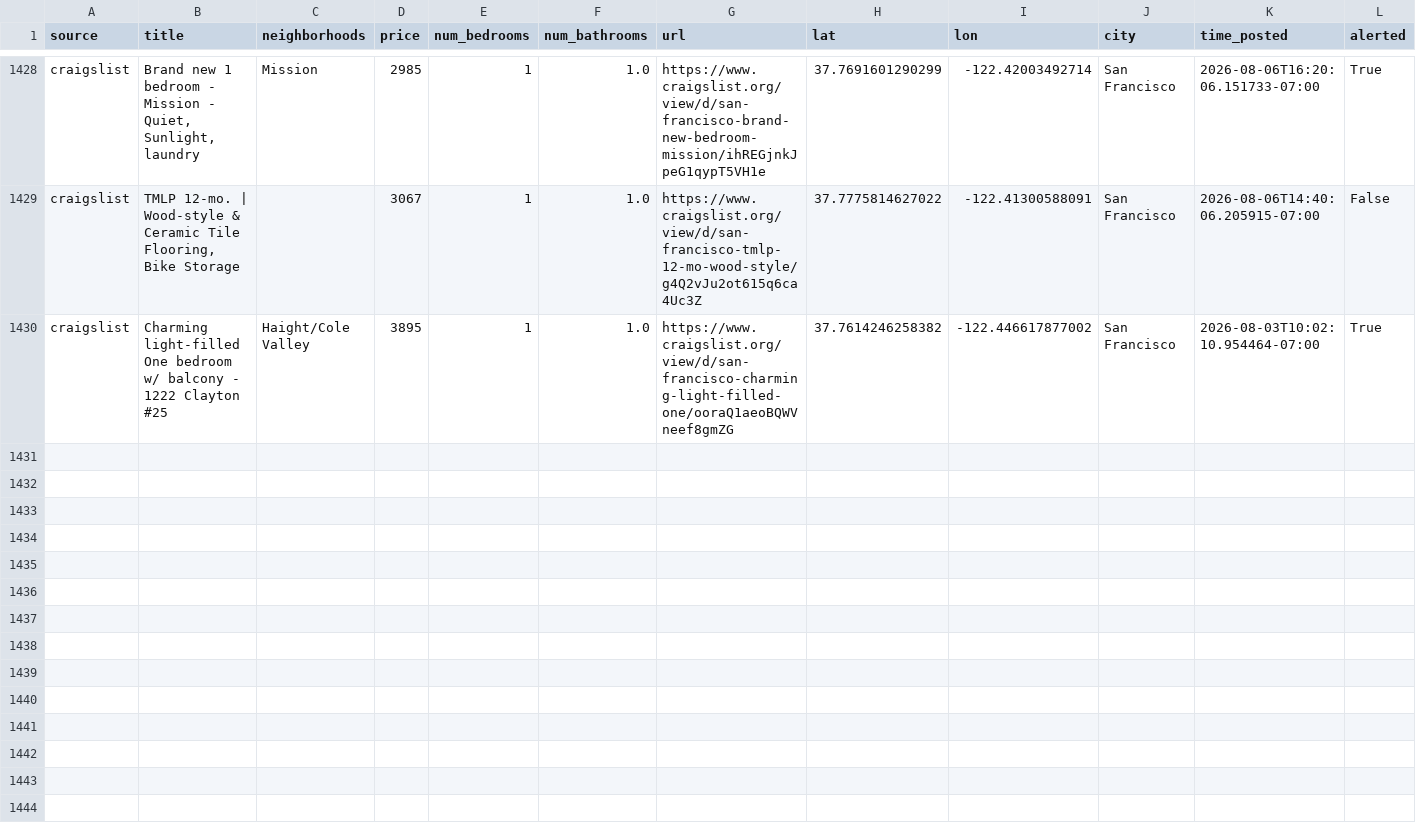
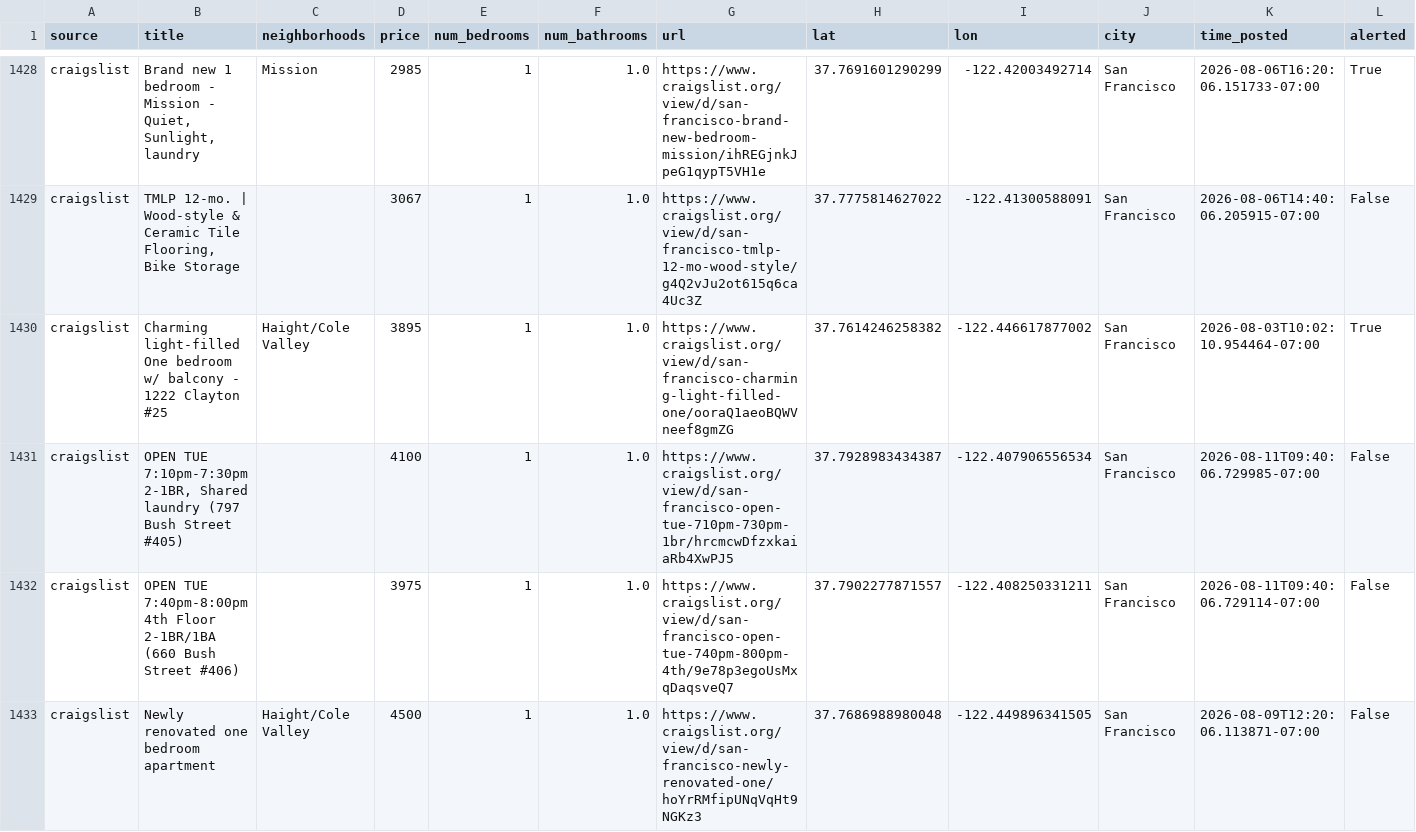
Before and after one commit to dHbdHbdHb/craigslist_alert, a CSV file: data/audrey/listings_archive.csv, drawn as a sheet; only a part is shown, gaps mark what is left out; rows hold the shown columns only; the diff names each change by its address in the sheet, - before the commit and + after, or states it on an @@ line.

Commit message:
Auto-update listings: 2026-08-12 10:22:07

```diff
--- a/data/audrey/listings_archive.csv
+++ b/data/audrey/listings_archive.csv
+row 1431: craigslist | OPEN TUE 7:10pm-7:30pm 2-1BR, Shared laundry (797 Bush Street #405) |  | 4100 | 1 | 1.0 | https://www.craigslist.org/view/d/san-francisco-open-tue-710pm-730pm-1br/hrcmcwDfzxkaiaRb4XwPJ5 | 37.7928983434387 | -122.407906556534 | San Francisco | 2026-08-11T09:40:06.729985-07:00 | False
+row 1432: craigslist | OPEN TUE 7:40pm-8:00pm 4th Floor 2-1BR/1BA (660 Bush Street #406) |  | 3975 | 1 | 1.0 | https://www.craigslist.org/view/d/san-francisco-open-tue-740pm-800pm-4th/9e78p3egoUsMxqDaqsveQ7 | 37.7902277871557 | -122.408250331211 | San Francisco | 2026-08-11T09:40:06.729114-07:00 | False
+row 1433: craigslist | Newly renovated one bedroom apartment | Haight/Cole Valley | 4500 | 1 | 1.0 | https://www.craigslist.org/view/d/san-francisco-newly-renovated-one/hoYrRMfipUNqVqHt9NGKz3 | 37.7686988980048 | -122.449896341505 | San Francisco | 2026-08-09T12:20:06.113871-07:00 | False
```
Also changed, not shown: data/audrey/listings_active.csv, 1 other file.
